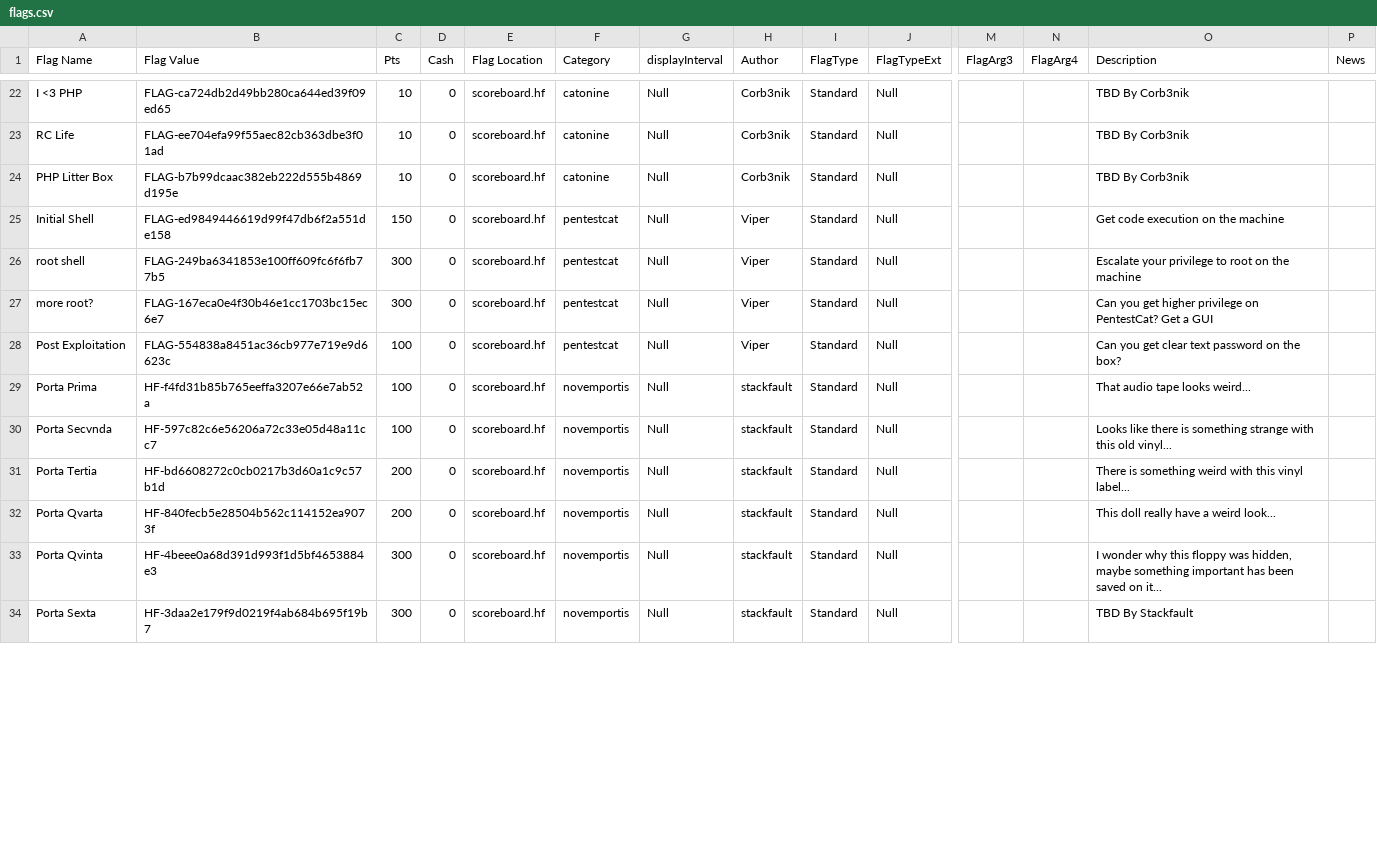
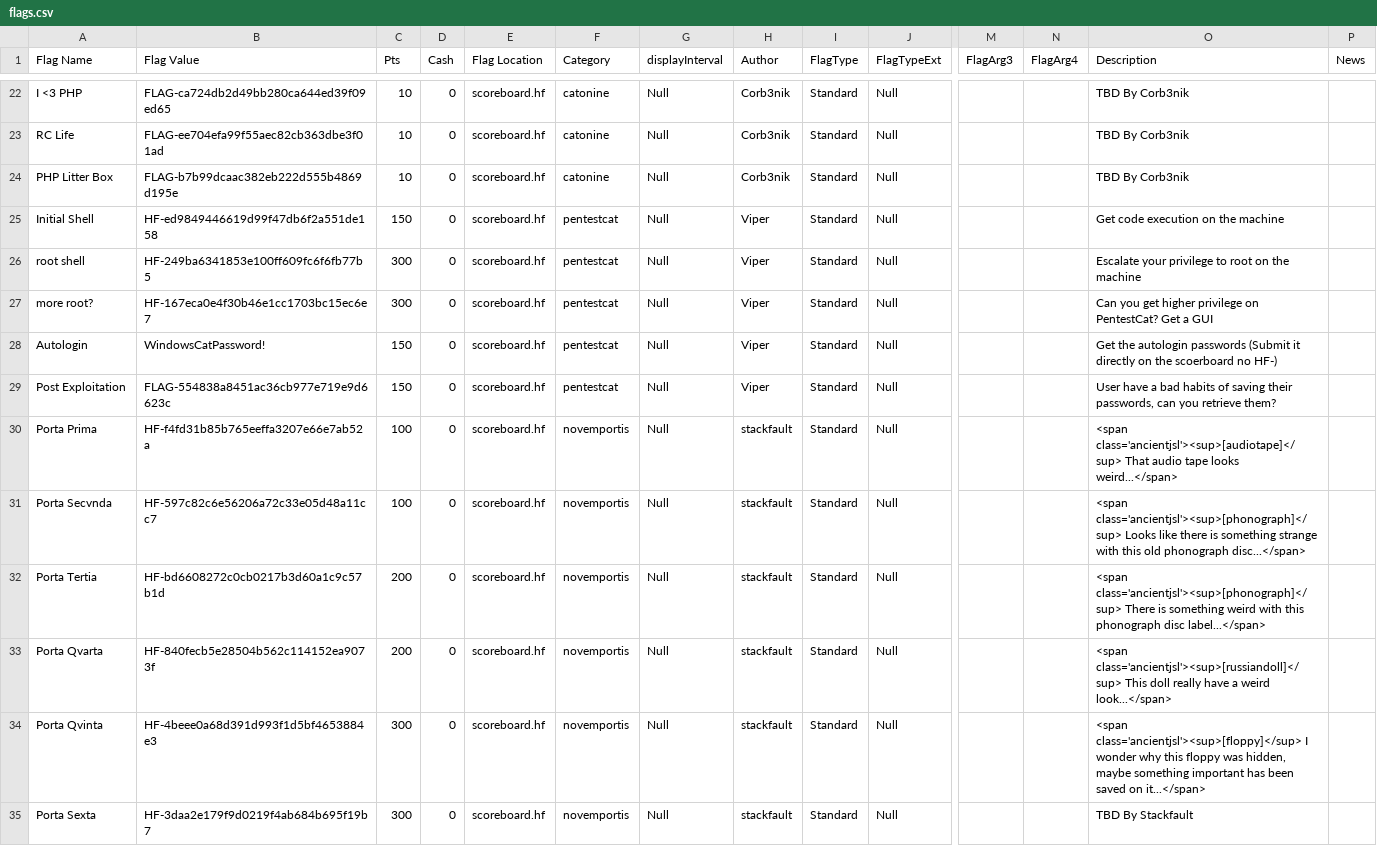
Before and after one commit to hackfestca/hfscoreboard, a CSV file: import/flags.csv, drawn as a sheet; only a part is shown, gaps mark what is left out; addresses are those after the commit; rows hold the shown columns only; the diff covers the shown part only; the diff names each change by its address in the sheet, - before the commit and + after, or states it on an @@ line.

Commit message:
New categories, flags, teams

```diff
--- a/import/flags.csv
+++ b/import/flags.csv
-B25 (Flag Value): FLAG-ed9849446619d99f47db6f2a551de158
+B25 (Flag Value): HF-ed9849446619d99f47db6f2a551de158
-B26 (Flag Value): FLAG-249ba6341853e100ff609fc6f6fb77b5
+B26 (Flag Value): HF-249ba6341853e100ff609fc6f6fb77b5
-B27 (Flag Value): FLAG-167eca0e4f30b46e1cc1703bc15ec6e7
+B27 (Flag Value): HF-167eca0e4f30b46e1cc1703bc15ec6e7
+row 28: Autologin | WindowsCatPassword! | 150 | 0 | scoreboard.hf | pentestcat | Null | Viper | Standard | Null |  |  | Get the autologin passwords (Submit it directly on the scoerboard no HF-)
-C29 (Pts): 100
+C29 (Pts): 150
-O29 (Description): Can you get clear text password on the box?
+O29 (Description): User have a bad habits of saving their passwords, can you retrieve them?
-O30 (Description): That audio tape looks weird...
+O30 (Description): <span class='ancientjsl'><sup>[audiotape]</sup> That audio tape looks weird...</span>
-O31 (Description): Looks like there is something strange with this old vinyl...
+O31 (Description): <span class='ancientjsl'><sup>[phonograph]</sup> Looks like there is something strange with this old phonograph disc...</span>
-O32 (Description): There is something weird with this vinyl label...
+O32 (Description): <span class='ancientjsl'><sup>[phonograph]</sup> There is something weird with this phonograph disc label...</span>
-O33 (Description): This doll really have a weird look...
+O33 (Description): <span class='ancientjsl'><sup>[russiandoll]</sup> This doll really have a weird look...</span>
-O34 (Description): I wonder why this floppy was hidden, maybe something important has been saved on it...
+O34 (Description): <span class='ancientjsl'><sup>[floppy]</sup> I wonder why this floppy was hidden, maybe something important has been saved on it...</span>
```
Also changed, not shown: 3 added rows and 10 edited cells elsewhere in this file, import/categories.csv, import/teams.csv.
